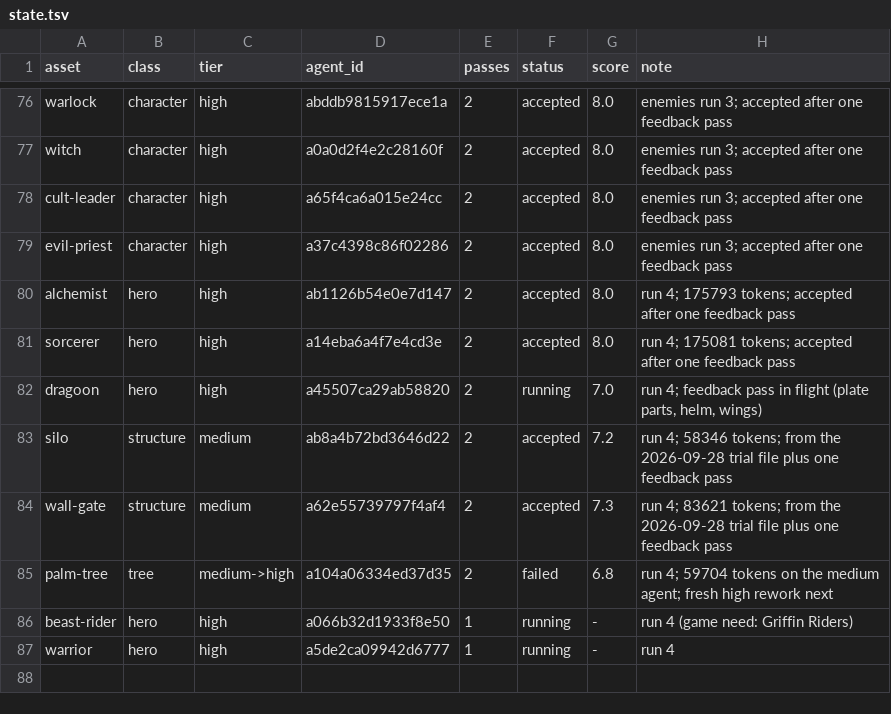
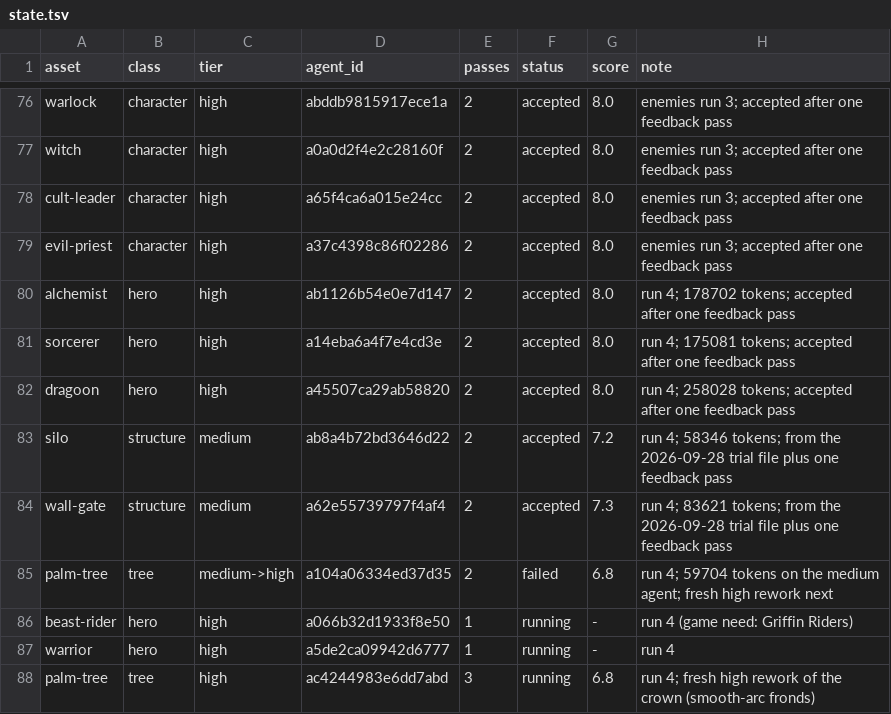
Before and after one commit to bodangren/advantage-forge, a TSV file: bench/sonnet/state.tsv, drawn as a sheet; only a part is shown, gaps mark what is left out.

```diff
--- a/bench/sonnet/state.tsv
+++ b/bench/sonnet/state.tsv
@@ -79,5 +79,5 @@ cult-leader	character	high	a65f4ca6a015e24cc	2	accepted	8.0	enemies run 3; accep
 evil-priest	character	high	a37c4398c86f02286	2	accepted	8.0	enemies run 3; accepted after one feedback pass
-alchemist	hero	high	ab1126b54e0e7d147	2	accepted	8.0	run 4; 175793 tokens; accepted after one feedback pass
+alchemist	hero	high	ab1126b54e0e7d147	2	accepted	8.0	run 4; 178702 tokens; accepted after one feedback pass
 sorcerer	hero	high	a14eba6a4f7e4cd3e	2	accepted	8.0	run 4; 175081 tokens; accepted after one feedback pass
-dragoon	hero	high	a45507ca29ab58820	2	running	7.0	run 4; feedback pass in flight (plate parts, helm, wings)
+dragoon	hero	high	a45507ca29ab58820	2	accepted	8.0	run 4; 258028 tokens; accepted after one feedback pass
 silo	structure	medium	ab8a4b72bd3646d22	2	accepted	7.2	run 4; 58346 tokens; from the 2026-09-28 trial file plus one feedback pass
@@ -87 +87,2 @@ beast-rider	hero	high	a066b32d1933f8e50	1	running	-	run 4 (game need: Griffin Ri
 warrior	hero	high	a5de2ca09942d6777	1	running	-	run 4
+palm-tree	tree	high	ac4244983e6dd7abd	3	running	6.8	run 4; fresh high rework of the crown (smooth-arc fronds)
```
Also changed, not shown: bench/sonnet/log.tsv, 2 other files.
